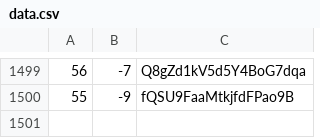
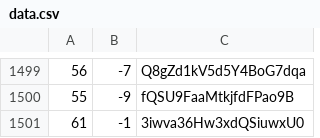
Before and after one commit to martinjc/action-and-map, a CSV file: web/data/data.csv, drawn as a sheet; only a part is shown, gaps mark what is left out.

Commit message:
update

```diff
--- a/web/data/data.csv
+++ b/web/data/data.csv
@@ -1500 +1500,2 @@
 55,-9,fQSU9FaaMtkjfdFPao9B
+61,-1,3iwva36Hw3xdQSiuwxU0
```
